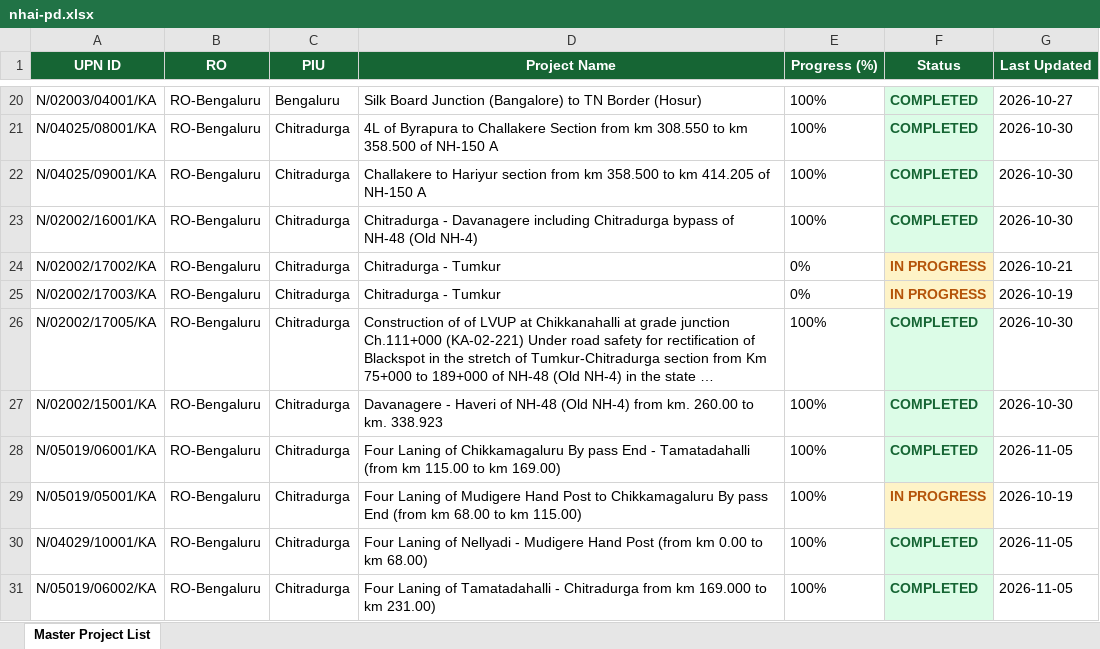
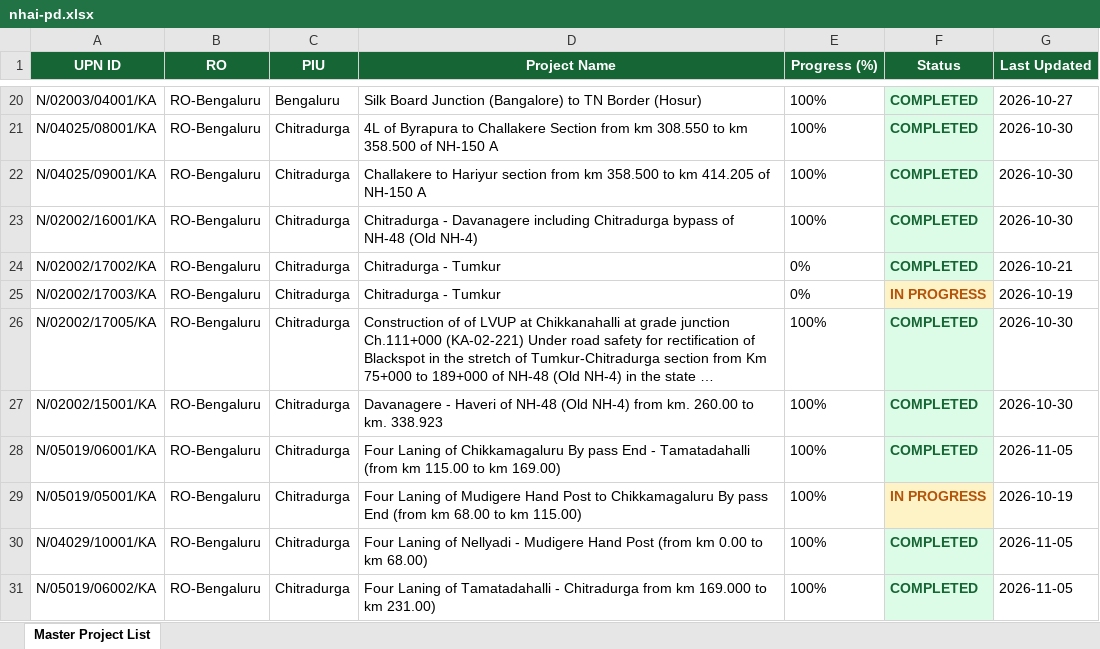
Before and after one commit to manojcivil2017-bit/manojdashboard, an Excel workbook: nhai-pd.xlsx, sheet Master Project List, drawn as a sheet; only a part is shown, gaps mark what is left out; long unchanged cells end in …; values as stored, in another font and other column widths than the file's, no borders; the diff names each change by its address in the sheet, - before the commit and + after, or states it on an @@ line.

Commit message:
Update NHAI PD Rating data (PD_Rating_Master_Directory_2026-11-14 (1).xlsx)

```diff
--- a/nhai-pd.xlsx (sheet Master Project List)
+++ b/nhai-pd.xlsx (sheet Master Project List)
-F24 (Status): IN PROGRESS
+F24 (Status): COMPLETED
@@ F24 fill: #FEF3C7 → #DCFCE7, text colour: #B45309 → #166534 @@
```
